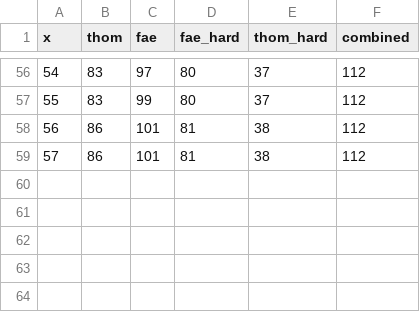
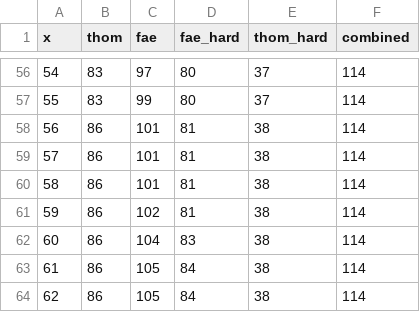
Before and after one commit to ThomKirwanEvans/ThomKirwanEvans.github.io, a CSV file: data/timeseries.csv, drawn as a sheet; only a part is shown, gaps mark what is left out; the diff covers the shown part only.

```diff
--- a/data/timeseries.csv
+++ b/data/timeseries.csv
@@ -56,4 +56,9 @@ x,thom,fae,fae_hard,thom_hard,combined
-54,83,97,80,37,112
-55,83,99,80,37,112
-56,86,101,81,38,112
-57,86,101,81,38,112
+54,83,97,80,37,114
+55,83,99,80,37,114
+56,86,101,81,38,114
+57,86,101,81,38,114
+58,86,101,81,38,114
+59,86,102,81,38,114
+60,86,104,83,38,114
+61,86,105,84,38,114
+62,86,105,84,38,114
```
Also changed, not shown: 68 edited cells elsewhere in this file, data/10_not_3.csv, 6 other files.
